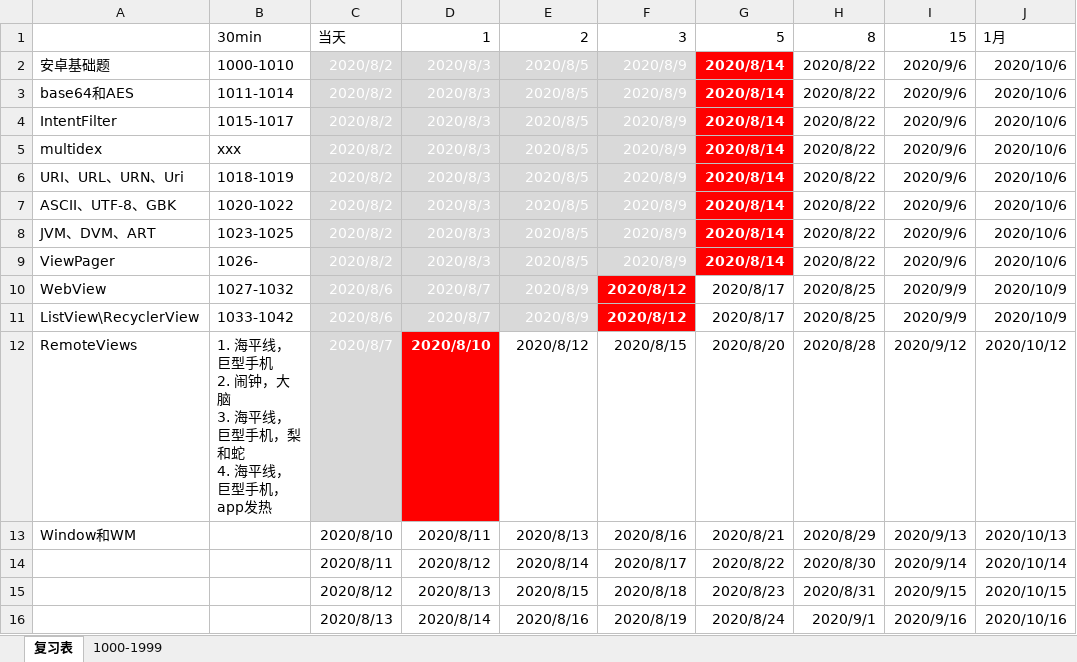
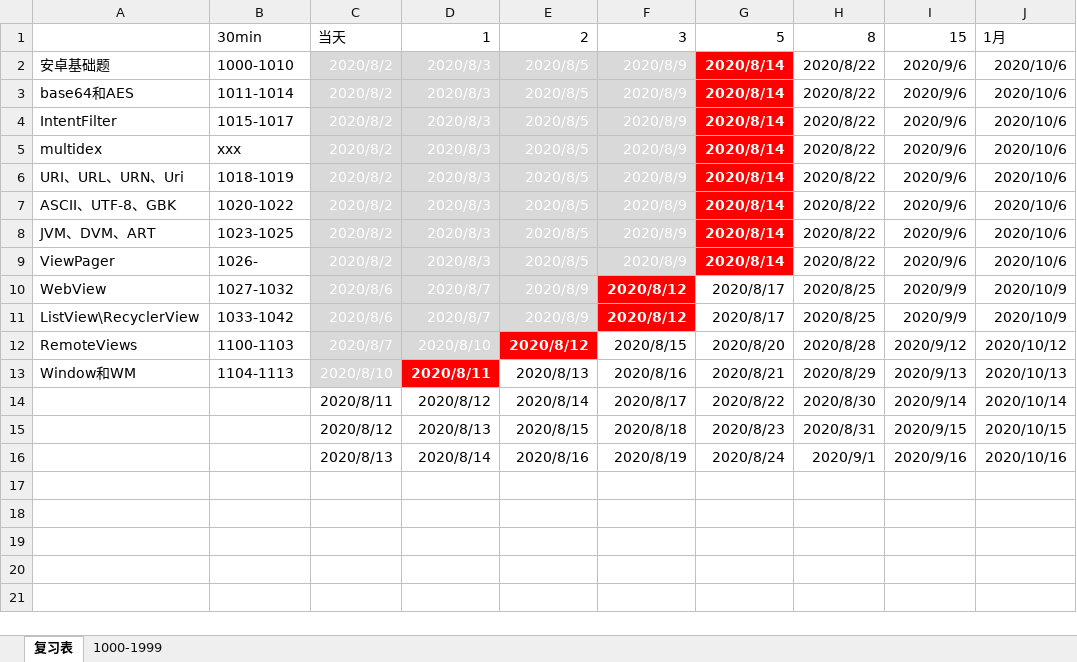
Before and after one commit to FeatherHunter/StudyNotes, an Excel workbook: feather/复习表.xlsx, sheet 复习表, drawn as a sheet; only a part is shown; values as stored, in another font and other column widths than the file's, no borders; ↵ is a line break in a cell; the diff names each change by its address in the sheet, - before the commit and + after, or states it on an @@ line.

```diff
--- a/feather/复习表.xlsx (sheet 复习表)
+++ b/feather/复习表.xlsx (sheet 复习表)
-B12: 1. 海平线，巨型手机 ↵ 2. 闹钟，大脑 ↵ 3. 海平线，巨型手机，梨和蛇 ↵ 4. 海平线，巨型手机，app发热
+B12: 1100-1103
@@ D12 fill: #FF0000 → #D9D9D9, bold: on → off @@
@@ E12 fill: none → #FF0000, bold: off → on, text colour: black → #FFFFFF @@
-B13: (empty)
+B13: 1104-1113
-C13:D13 text colour: black
+C13:D13 text colour: #FFFFFF
-C13 fill: none
+C13 fill: #D9D9D9
@@ D13 fill: none → #FF0000, bold: off → on @@
```
Also changed, not shown: sheet 1000-1999.
